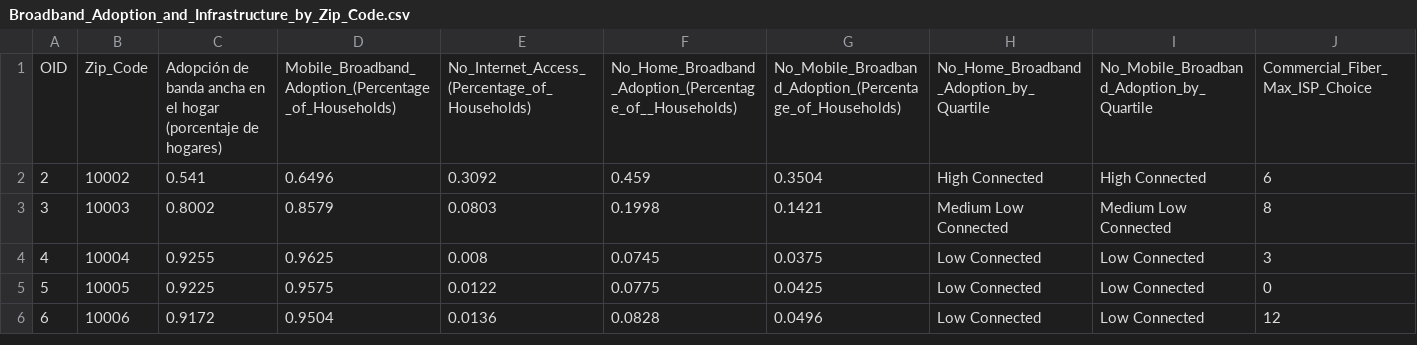
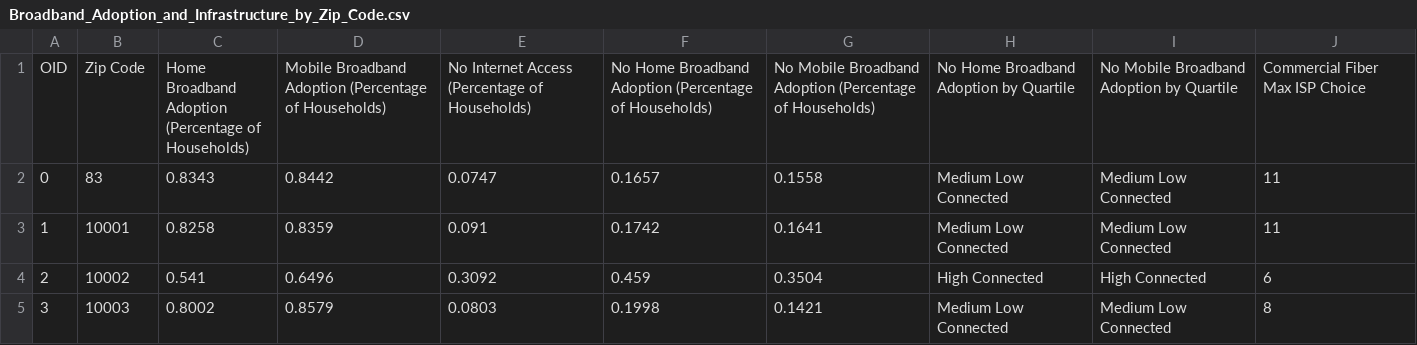
Before and after one commit to nvillegas83/UNIR, a CSV file: Broadband_Adoption_and_Infrastructure_by_Zip_Code.csv, drawn as a sheet; only a part is shown; the shorter side is filled out with more unchanged rows; removed rows and columns are numbered as before the commit, all else as after; rows hold the shown columns only; the diff names each change by its address in the sheet, - before the commit and + after, or states it on an @@ line.

Commit message:
Add files via upload

```diff
--- a/Broadband_Adoption_and_Infrastructure_by_Zip_Code.csv
+++ b/Broadband_Adoption_and_Infrastructure_by_Zip_Code.csv
-row 1: OID | Zip_Code | Adopción de banda ancha en el hogar (porcentaje de hogares) | Mobile_Broadband_Adoption_(Percentage_of_Households) | No_Internet_Access_(Percentage_of_Households) | No_Home_Broadband_Adoption_(Percentage_of__Households) | No_Mobile_Broadband_Adoption_(Percentage_of_Households) | No_Home_Broadband_Adoption_by_Quartile | No_Mobile_Broadband_Adoption_by_Quartile | Commercial_Fiber_Max_ISP_Choice
+row 1: OID | Zip Code | Home Broadband Adoption (Percentage of Households) | Mobile Broadband Adoption (Percentage of Households) | No Internet Access (Percentage of Households) | No Home Broadband Adoption (Percentage of Households) | No Mobile Broadband Adoption (Percentage of Households) | No Home Broadband Adoption by Quartile | No Mobile Broadband Adoption by Quartile | Commercial Fiber Max ISP Choice
+row 2: 0 | 83 | 0.8343 | 0.8442 | 0.0747 | 0.1657 | 0.1558 | Medium Low Connected | Medium Low Connected | 11
+row 3: 1 | 10001 | 0.8258 | 0.8359 | 0.091 | 0.1742 | 0.1641 | Medium Low Connected | Medium Low Connected | 11
```
